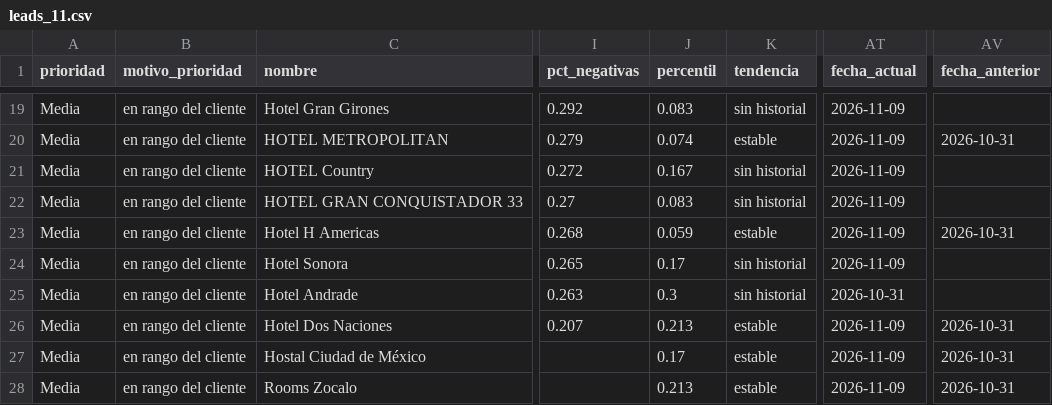
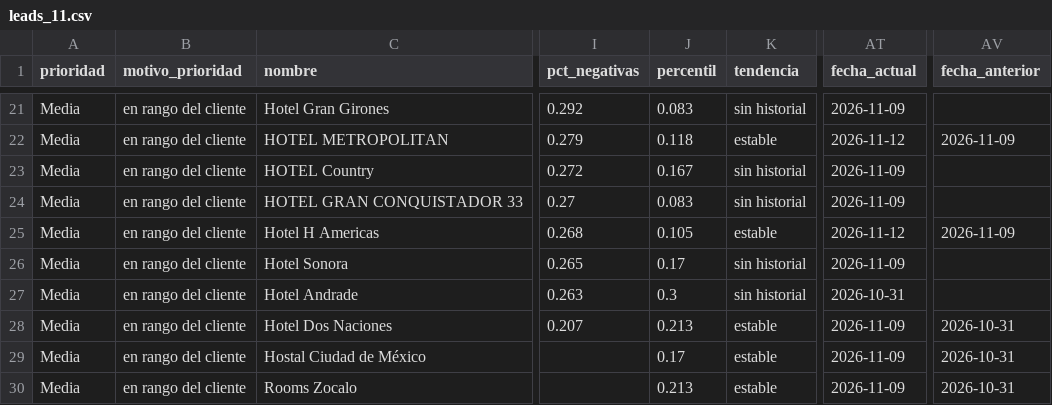
Before and after one commit to No-Country-simulation/S10-26-equipo-23, a CSV file: scrapping/data/leads_11.csv, drawn as a sheet; only a part is shown, gaps mark what is left out; addresses are those after the commit; the diff covers the shown part only; the diff names each change by its address in the sheet, - before the commit and + after, or states it on an @@ line.

```diff
--- a/scrapping/data/leads_11.csv
+++ b/scrapping/data/leads_11.csv
-J22 (percentil): 0.074
+J22 (percentil): 0.118
-AT22 (fecha_actual): 2026-11-09
+AT22 (fecha_actual): 2026-11-12
-AV22 (fecha_anterior): 2026-10-31
+AV22 (fecha_anterior): 2026-11-09
-J25 (percentil): 0.059
+J25 (percentil): 0.105
-AT25 (fecha_actual): 2026-11-09
+AT25 (fecha_actual): 2026-11-12
-AV25 (fecha_anterior): 2026-10-31
+AV25 (fecha_anterior): 2026-11-09
```
Also changed, not shown: 2 added rows and 30 edited cells elsewhere in this file, scrapping/data/fichas_11.csv, scrapping/data/resenas_11.csv, 1 other file.
